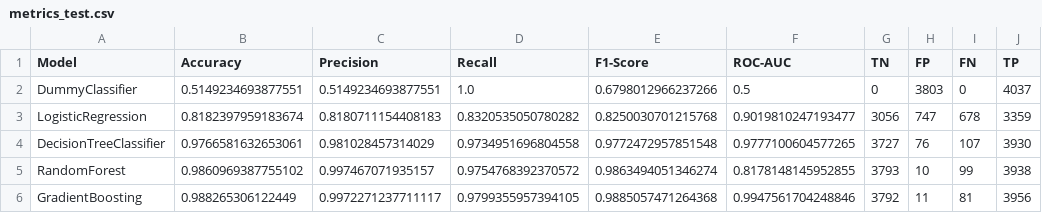
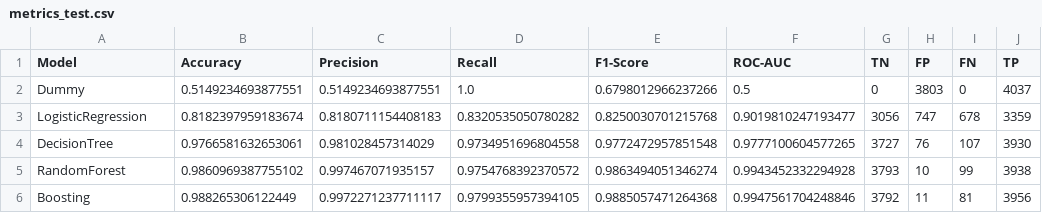
Before and after one commit to Igame77/AI_executions, a CSV file: homeworks/HW06/artifacts/metrics_test.csv, drawn as a sheet.

```diff
--- a/homeworks/HW06/artifacts/metrics_test.csv
+++ b/homeworks/HW06/artifacts/metrics_test.csv
@@ -1,6 +1,6 @@
 Model,Accuracy,Precision,Recall,F1-Score,ROC-AUC,TN,FP,FN,TP
-DummyClassifier,0.5149234693877551,0.5149234693877551,1.0,0.6798012966237266,0.5,0,3803,0,4037
+Dummy,0.5149234693877551,0.5149234693877551,1.0,0.6798012966237266,0.5,0,3803,0,4037
 LogisticRegression,0.8182397959183674,0.8180711154408183,0.8320535050780282,0.8250030701215768,0.9019810247193477,3056,747,678,3359
-DecisionTreeClassifier,0.9766581632653061,0.981028457314029,0.9734951696804558,0.9772472957851548,0.9777100604577265,3727,76,107,3930
-RandomForest,0.9860969387755102,0.997467071935157,0.9754768392370572,0.9863494051346274,0.8178148145952855,3793,10,99,3938
-GradientBoosting,0.988265306122449,0.9972271237711117,0.9799355957394105,0.9885057471264368,0.9947561704248846,3792,11,81,3956
+DecisionTree,0.9766581632653061,0.981028457314029,0.9734951696804558,0.9772472957851548,0.9777100604577265,3727,76,107,3930
+RandomForest,0.9860969387755102,0.997467071935157,0.9754768392370572,0.9863494051346274,0.9943452332294928,3793,10,99,3938
+Boosting,0.988265306122449,0.9972271237711117,0.9799355957394105,0.9885057471264368,0.9947561704248846,3792,11,81,3956
```
Also changed, not shown: 3 other files.
